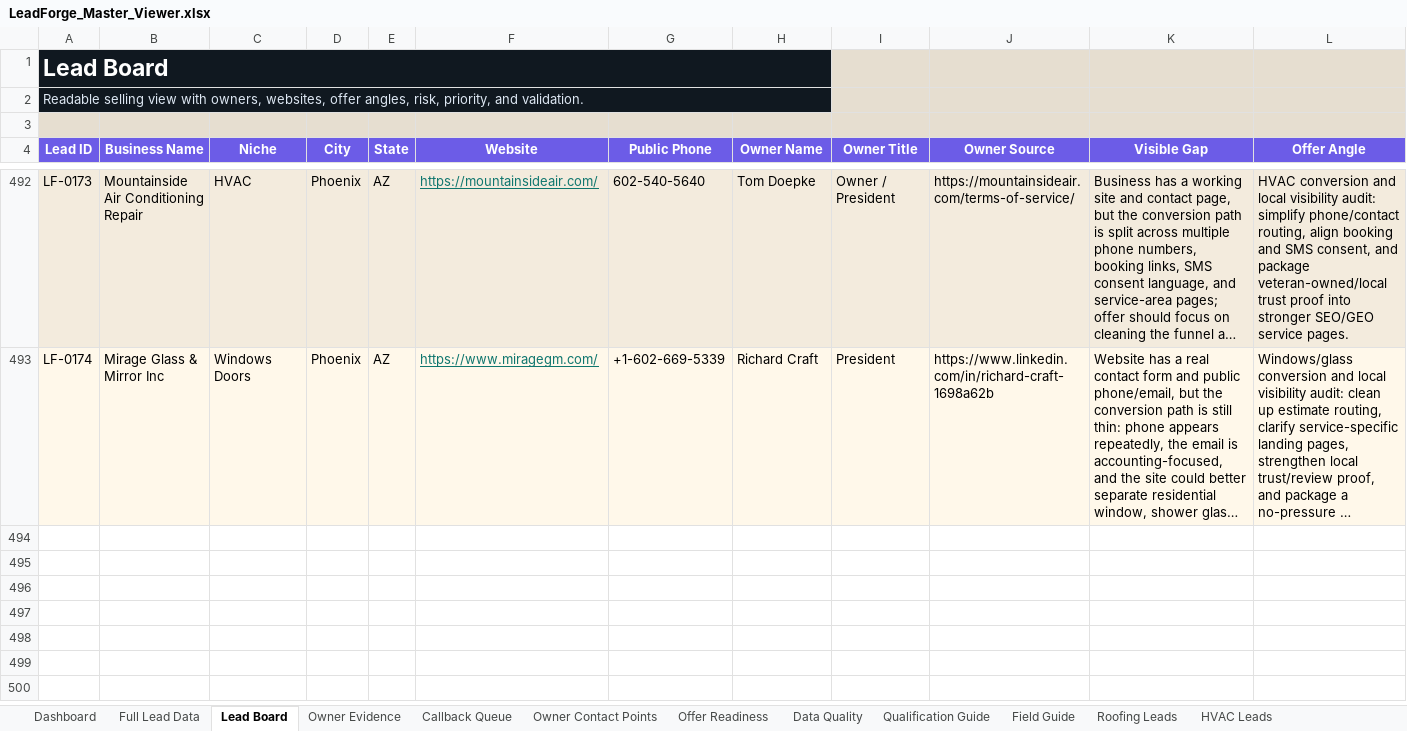
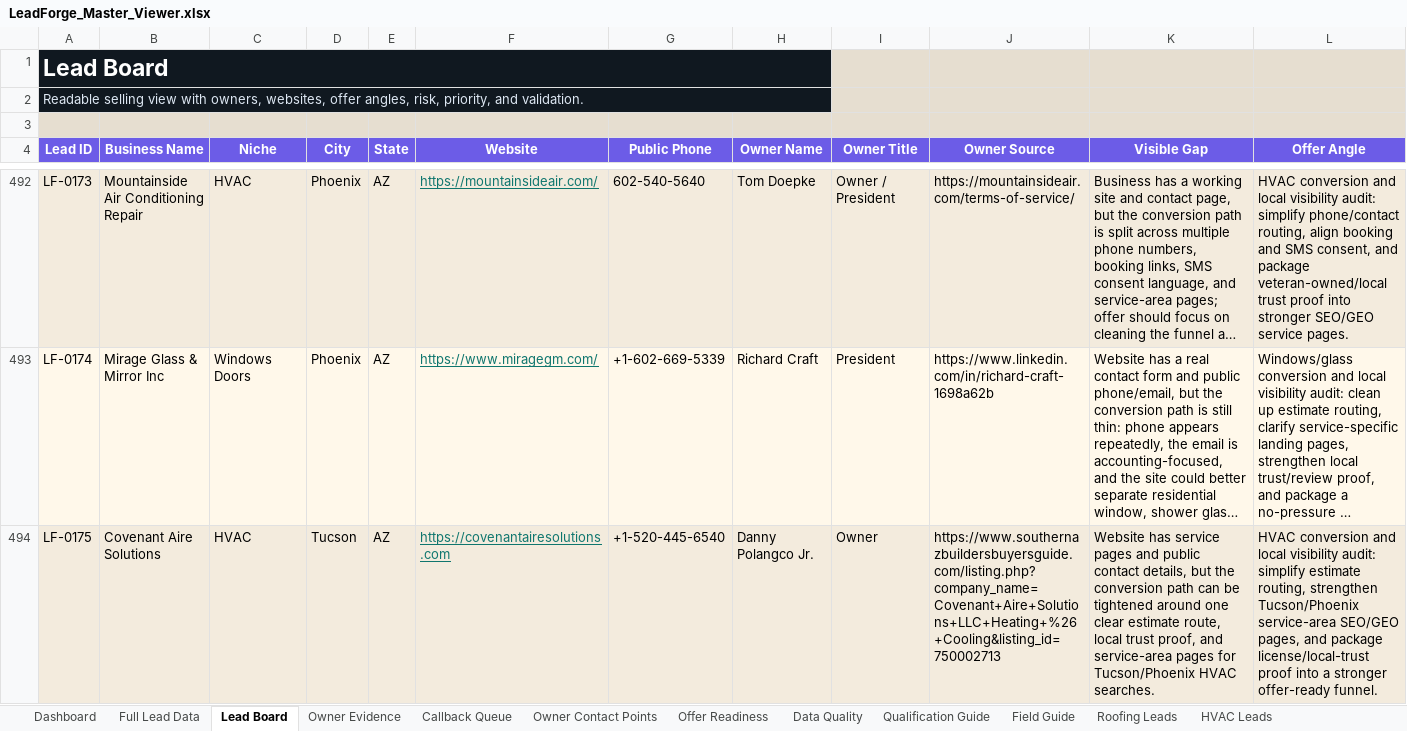
Before and after one commit to x0VIER/leadforge-reboot, an Excel workbook: LeadForge_Reboot/data/views/LeadForge_Master_Viewer.xlsx, sheet Lead Board, drawn as a sheet; only a part is shown, gaps mark what is left out; long unchanged cells end in …; values as stored, in another font and other column widths than the file's, no borders; conditional formats not drawn; rows hold the shown columns only; the diff covers the shown part only; the diff names each change by its address in the sheet, - before the commit and + after, or states it on an @@ line.

Commit message:
Merge Tucson HVAC leads

```diff
--- a/LeadForge_Reboot/data/views/LeadForge_Master_Viewer.xlsx (sheet Lead Board)
+++ b/LeadForge_Reboot/data/views/LeadForge_Master_Viewer.xlsx (sheet Lead Board)
+row 494: LF-0175 | Covenant Aire Solutions | HVAC | Tucson | AZ | https://covenantairesolutions.com | +1-520-445-6540 | Danny Polangco Jr. | Owner | https://www.southernazbuildersbuyersguide.com/listing.php?company_name=Covenant+Aire+Solutions+LLC+Heating+%26+Cooling&listing_id=750002713 | Website has service pages and public contact details, but the conversion path can be tightened around one clear estimate route, local trust proof, and service-area pages for Tucson/Phoenix HVAC searches. | HVAC conversion and local visibility audit: simplify estimate routing, strengthen Tucson/Phoenix service-area SEO/GEO pages, and package license/local-trust proof into a stronger offer-ready funnel.
```
Also changed, not shown: 3 added rows elsewhere in this sheet, sheet Full Lead Data, sheet HVAC Leads, sheet Owner Contact Points, sheet Offer Readiness, sheet Owner Evidence, sheet Data Quality, 1 more sheet, 21 other files.
